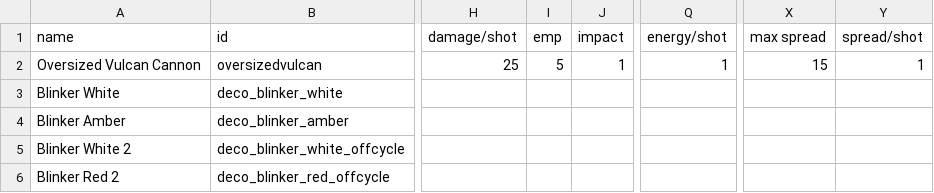
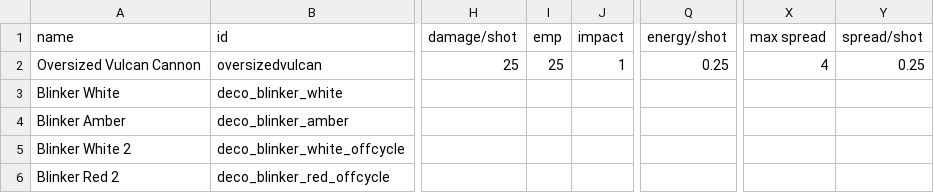
Before and after one commit to alycecil/StarSectorSupercarrier, a CSV file: data/weapons/weapon_data.csv, drawn as a sheet; only a part is shown, gaps mark what is left out; the diff names each change by its address in the sheet, - before the commit and + after, or states it on an @@ line.

```diff
--- a/data/weapons/weapon_data.csv
+++ b/data/weapons/weapon_data.csv
-I2 (emp): 5
+I2 (emp): 25
-Q2 (energy/shot): 1
+Q2 (energy/shot): 0.25
-X2 (max spread): 15
+X2 (max spread): 4
-Y2 (spread/shot): 1
+Y2 (spread/shot): 0.25
```
Also changed, not shown: data/hulls/ship_data.csv, 15 other files.
